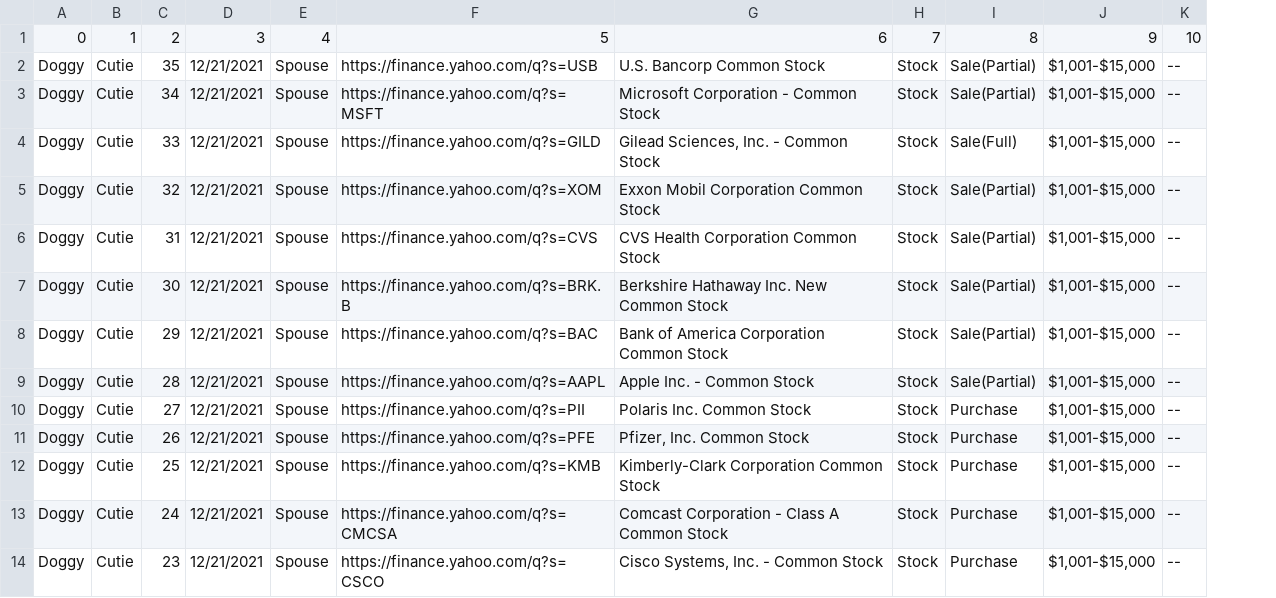
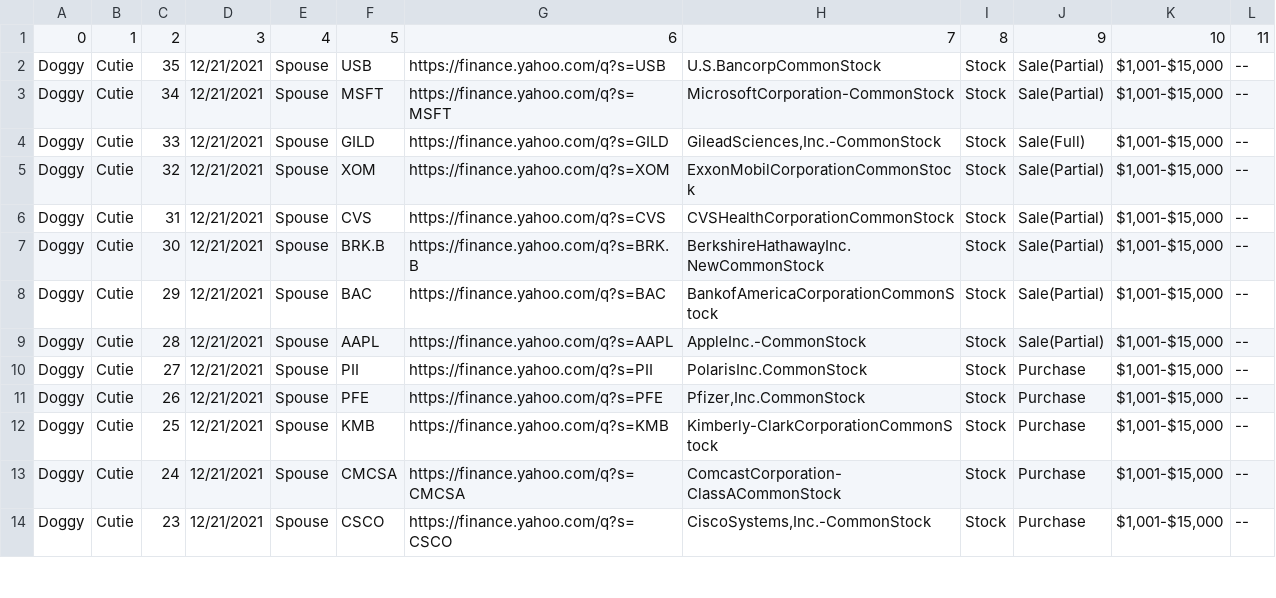
Before and after one commit to Timlee1/SenateFinancialData, a CSV file: test.csv, drawn as a sheet; only a part is shown; removed rows and columns are numbered as before the commit, all else as after; the diff names each change by its address in the sheet, - before the commit and + after, or states it on an @@ line.

```diff
--- a/test.csv
+++ b/test.csv
+column F, rows 1-14: 5 | USB | MSFT | GILD | XOM | CVS | BRK.B | BAC | AAPL | PII | PFE | KMB | CMCSA | CSCO
-column G, rows 1-14: 6 | U.S. Bancorp Common Stock | Microsoft Corporation - Common Stock | Gilead Sciences, Inc. - Common Stock | Exxon Mobil Corporation Common Stock | CVS Health Corporation Common Stock | Berkshire Hathaway Inc. New Common Stock | Bank of America Corporation Common Stock | Apple Inc. - Common Stock | Polaris Inc. Common Stock | Pfizer, Inc. Common Stock | Kimberly-Clark Corporation Common Stock | Comcast Corporation - Class A Common Stock | Cisco Systems, Inc. - Common Stock
+column H, rows 1-14: 7 | U.S.BancorpCommonStock | MicrosoftCorporation-CommonStock | GileadSciences,Inc.-CommonStock | ExxonMobilCorporationCommonStock | CVSHealthCorporationCommonStock | BerkshireHathawayInc.NewCommonStock | BankofAmericaCorporationCommonStock | AppleInc.-CommonStock | PolarisInc.CommonStock | Pfizer,Inc.CommonStock | Kimberly-ClarkCorporationCommonStock | ComcastCorporation-ClassACommonStock | CiscoSystems,Inc.-CommonStock
-G1: 5
+G1: 6
-I1: 7
+I1: 8
-J1: 8
+J1: 9
-K1: 9
+K1: 10
-L1: 10
+L1: 11
```
Also changed, not shown: 3 other files.
